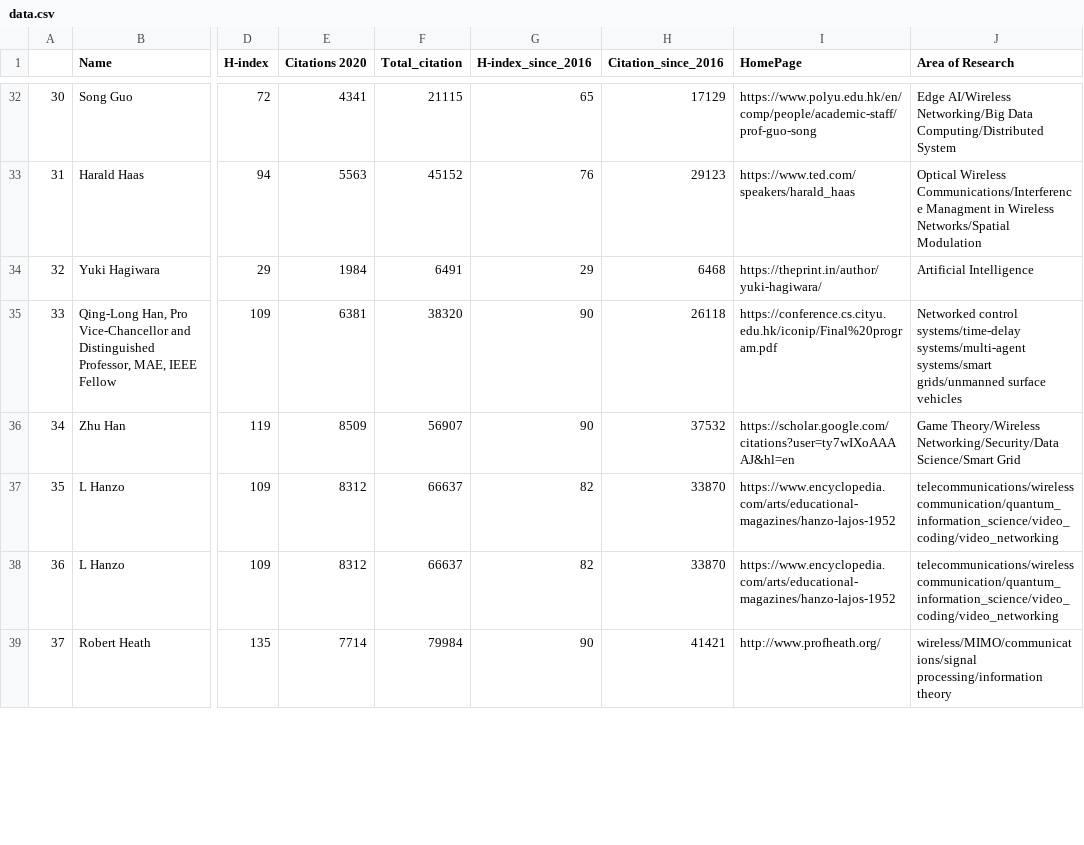
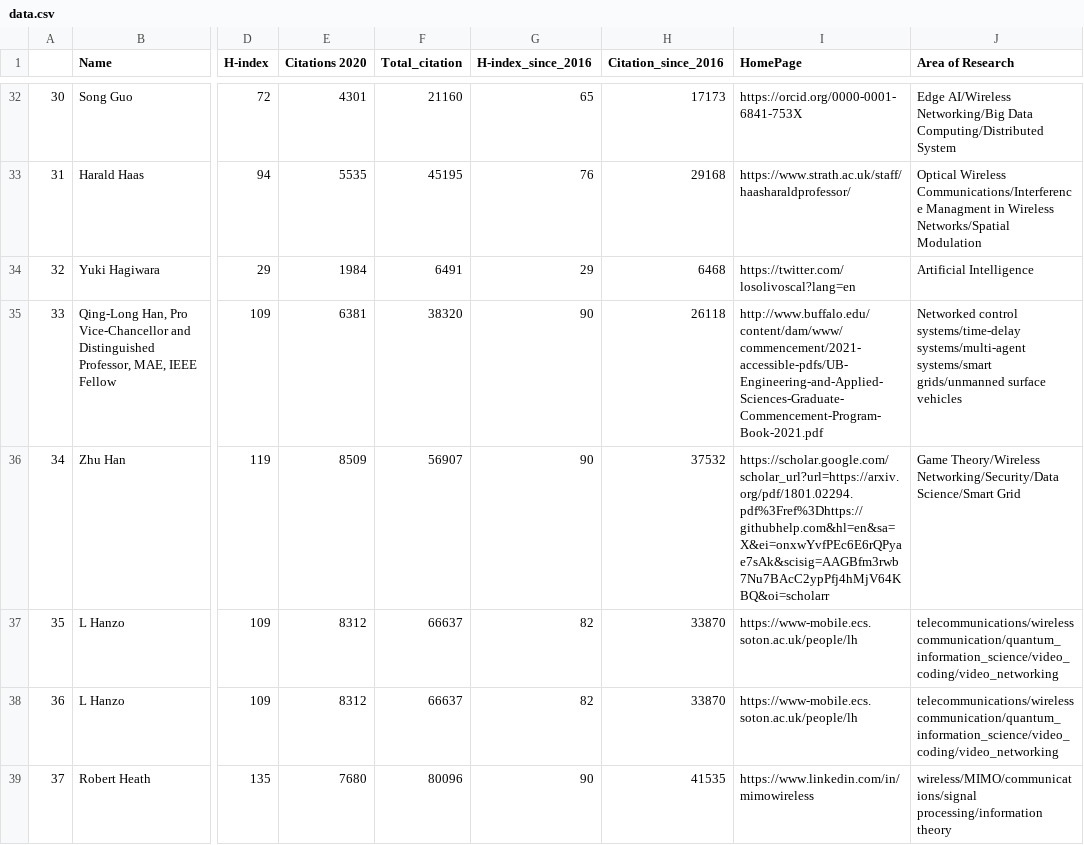
Before and after one commit to cryptogeekk/insights2techinfo, a CSV file: data.csv, drawn as a sheet; only a part is shown, gaps mark what is left out; the diff covers the shown part only; the diff names each change by its address in the sheet, - before the commit and + after, or states it on an @@ line.

```diff
--- a/data.csv
+++ b/data.csv
-E32 (Citations 2020): 4341
+E32 (Citations 2020): 4301
-F32 (Total_citation): 21115
+F32 (Total_citation): 21160
-H32 (Citation_since_2016): 17129
+H32 (Citation_since_2016): 17173
-I32 (HomePage): https://www.polyu.edu.hk/en/comp/people/academic-staff/prof-guo-song
+I32 (HomePage): https://orcid.org/0000-0001-6841-753X
-E33 (Citations 2020): 5563
+E33 (Citations 2020): 5535
-F33 (Total_citation): 45152
+F33 (Total_citation): 45195
-H33 (Citation_since_2016): 29123
+H33 (Citation_since_2016): 29168
-I33 (HomePage): https://www.ted.com/speakers/harald_haas
+I33 (HomePage): https://www.strath.ac.uk/staff/haasharaldprofessor/
-I34 (HomePage): https://theprint.in/author/yuki-hagiwara/
+I34 (HomePage): https://twitter.com/losolivoscal?lang=en
-I35 (HomePage): https://conference.cs.cityu.edu.hk/iconip/Final%20program.pdf
+I35 (HomePage): http://www.buffalo.edu/content/dam/www/commencement/2021-accessible-pdfs/UB-Engineering-and-Applied-Sciences-Graduate-Commencement-Program-Book-2021.pdf
-I36 (HomePage): https://scholar.google.com/citations?user=ty7wIXoAAAAJ&hl=en
+I36 (HomePage): https://scholar.google.com/scholar_url?url=https://arxiv.org/pdf/1801.02294.pdf%3Fref%3Dhttps://githubhelp.com&hl=en&sa=X&ei=onxwYvfPEc6E6rQPyae7sAk&scisig=AAGBfm3rwb7Nu7BAcC2ypPfj4hMjV64KBQ&oi=scholarr
-I37:I38 (HomePage): https://www.encyclopedia.com/arts/educational-magazines/hanzo-lajos-1952
+I37:I38 (HomePage): https://www-mobile.ecs.soton.ac.uk/people/lh
-E39 (Citations 2020): 7714
+E39 (Citations 2020): 7680
-F39 (Total_citation): 79984
+F39 (Total_citation): 80096
-H39 (Citation_since_2016): 41421
+H39 (Citation_since_2016): 41535
-I39 (HomePage): http://www.profheath.org/
+I39 (HomePage): https://www.linkedin.com/in/mimowireless
```
Also changed, not shown: 162 edited cells elsewhere in this file, 1 other file.
